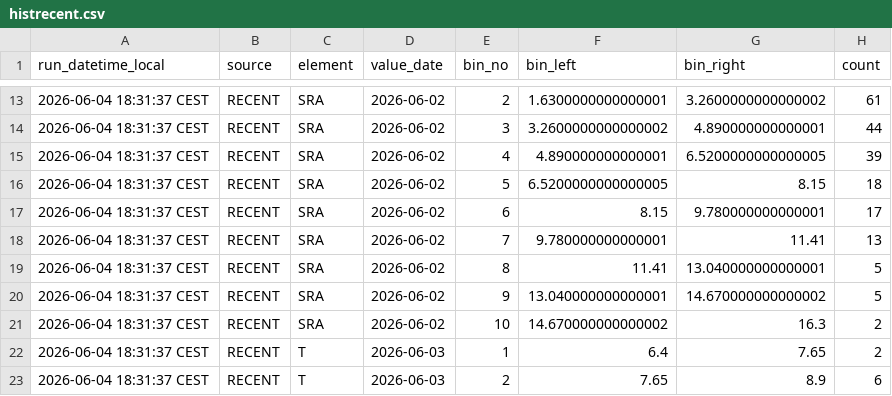
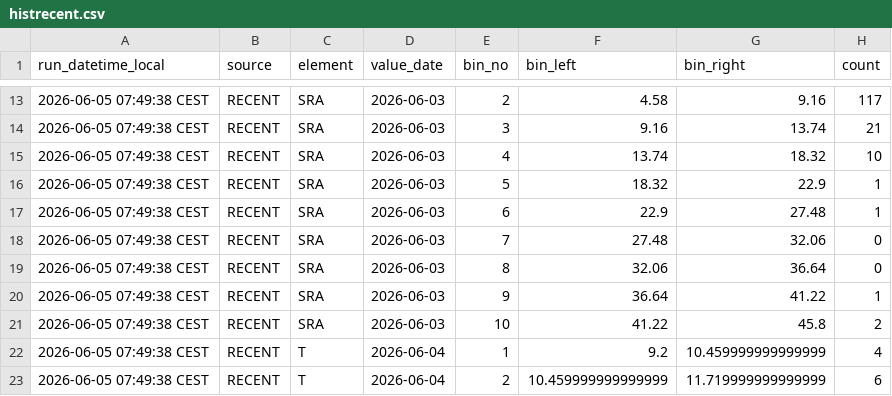
Before and after one commit to RadimTol/OpenData, a CSV file: histrecent.csv, drawn as a sheet; only a part is shown, gaps mark what is left out; the diff covers the shown part only.

```diff
--- a/histrecent.csv
+++ b/histrecent.csv
@@ -13,11 +13,11 @@
-"2026-06-04 18:31:37 CEST","RECENT","SRA","2026-06-02",2,1.6300000000000001,3.2600000000000002,61
-"2026-06-04 18:31:37 CEST","RECENT","SRA","2026-06-02",3,3.2600000000000002,4.890000000000001,44
-"2026-06-04 18:31:37 CEST","RECENT","SRA","2026-06-02",4,4.890000000000001,6.5200000000000005,39
-"2026-06-04 18:31:37 CEST","RECENT","SRA","2026-06-02",5,6.5200000000000005,8.15,18
-"2026-06-04 18:31:37 CEST","RECENT","SRA","2026-06-02",6,8.15,9.780000000000001,17
-"2026-06-04 18:31:37 CEST","RECENT","SRA","2026-06-02",7,9.780000000000001,11.41,13
-"2026-06-04 18:31:37 CEST","RECENT","SRA","2026-06-02",8,11.41,13.040000000000001,5
-"2026-06-04 18:31:37 CEST","RECENT","SRA","2026-06-02",9,13.040000000000001,14.670000000000002,5
-"2026-06-04 18:31:37 CEST","RECENT","SRA","2026-06-02",10,14.670000000000002,16.3,2
-"2026-06-04 18:31:37 CEST","RECENT","T","2026-06-03",1,6.4,7.65,2
-"2026-06-04 18:31:37 CEST","RECENT","T","2026-06-03",2,7.65,8.9,6
+"2026-06-05 07:49:38 CEST","RECENT","SRA","2026-06-03",2,4.58,9.16,117
+"2026-06-05 07:49:38 CEST","RECENT","SRA","2026-06-03",3,9.16,13.74,21
+"2026-06-05 07:49:38 CEST","RECENT","SRA","2026-06-03",4,13.74,18.32,10
+"2026-06-05 07:49:38 CEST","RECENT","SRA","2026-06-03",5,18.32,22.9,1
+"2026-06-05 07:49:38 CEST","RECENT","SRA","2026-06-03",6,22.9,27.48,1
+"2026-06-05 07:49:38 CEST","RECENT","SRA","2026-06-03",7,27.48,32.06,0
+"2026-06-05 07:49:38 CEST","RECENT","SRA","2026-06-03",8,32.06,36.64,0
+"2026-06-05 07:49:38 CEST","RECENT","SRA","2026-06-03",9,36.64,41.22,1
+"2026-06-05 07:49:38 CEST","RECENT","SRA","2026-06-03",10,41.22,45.8,2
+"2026-06-05 07:49:38 CEST","RECENT","T","2026-06-04",1,9.2,10.459999999999999,4
+"2026-06-05 07:49:38 CEST","RECENT","T","2026-06-04",2,10.459999999999999,11.719999999999999,6
```
Also changed, not shown: 90 edited cells elsewhere in this file.
